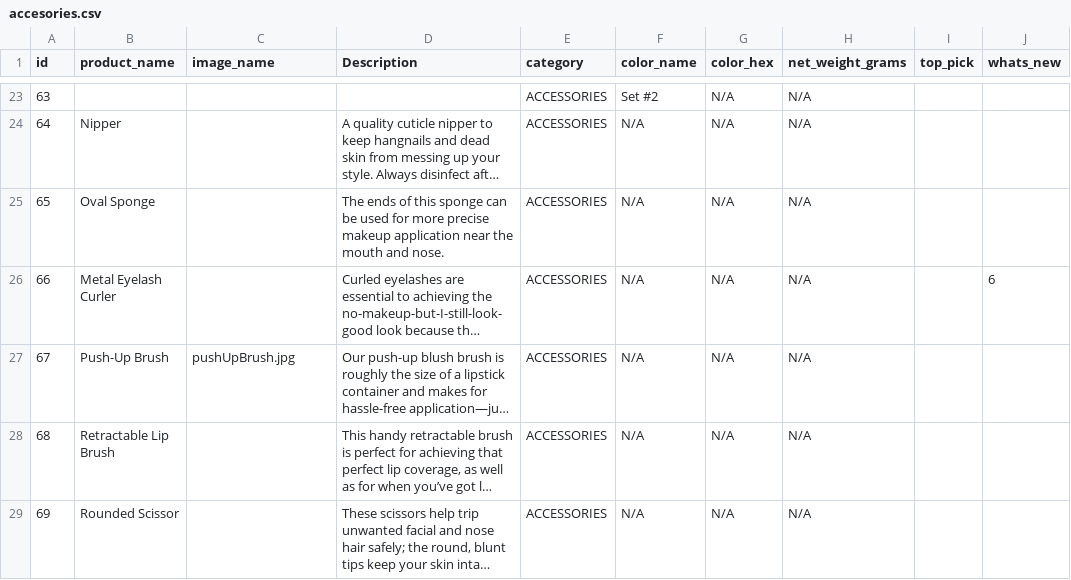
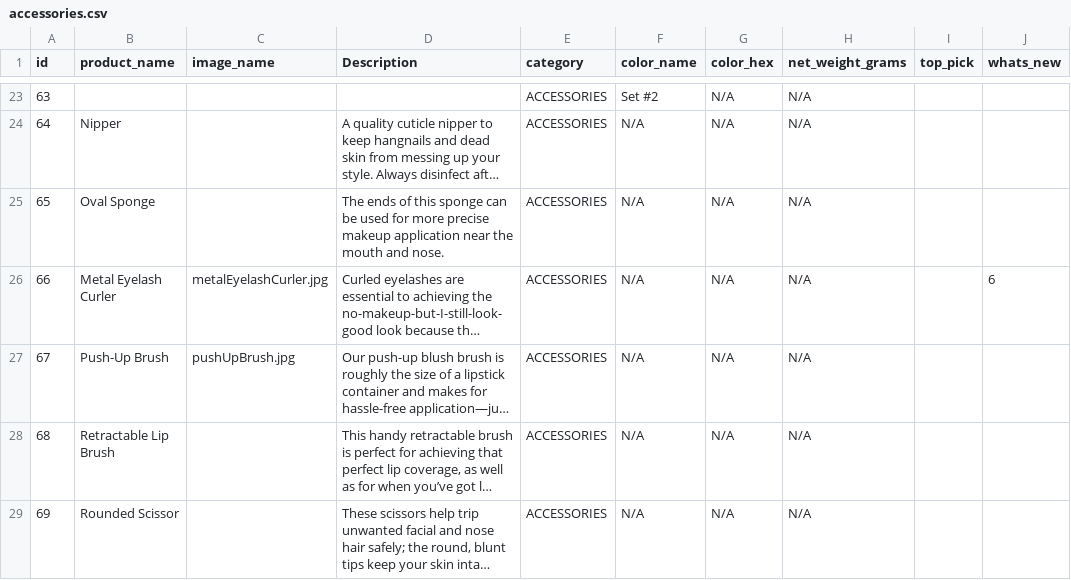
Before and after one commit to fashion21/fashion21.github.io, a CSV file: _scripts/src/categories/accessories.csv (was _scripts/src/categories/accesories.csv), drawn as a sheet; only a part is shown, gaps mark what is left out; long unchanged cells end in …; the diff names each change by its address in the sheet, - before the commit and + after, or states it on an @@ line.

Commit message:
Update whats new page.

```diff
--- a/_scripts/src/categories/accesories.csv
+++ b/_scripts/src/categories/accessories.csv
-C26 (image_name): (empty)
+C26 (image_name): metalEyelashCurler.jpg
```
Also changed, not shown: 2 other files.
